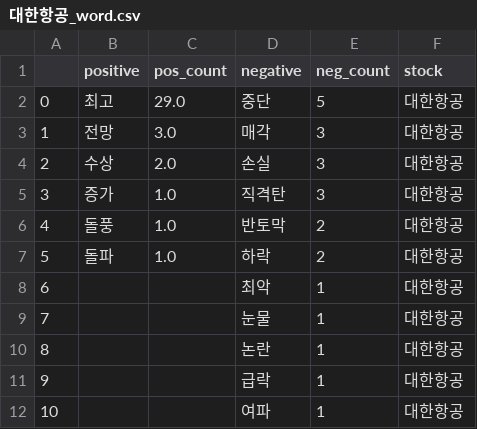
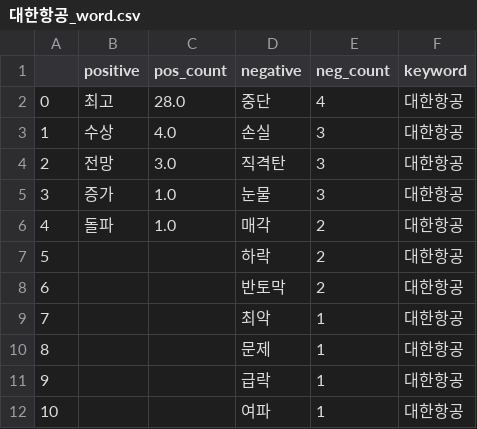
Before and after one commit to Jelly6489/BlackTensor_Test, a CSV file: com_blacktensor/resources/대한항공_word.csv, drawn as a sheet; removed rows and columns are numbered as before the commit, all else as after; the diff names each change by its address in the sheet, - before the commit and + after, or states it on an @@ line.

```diff
--- a/com_blacktensor/resources/대한항공_word.csv
+++ b/com_blacktensor/resources/대한항공_word.csv
-F1: stock
+F1: keyword
-C2 (pos_count): 29.0
+C2 (pos_count): 28.0
-E2 (neg_count): 5
+E2 (neg_count): 4
-row 3: 1 | 전망 | 3.0 | 매각 | 3 | 대한항공
@@ column A renumbered between rows 3 and 10 @@
-C3 (pos_count): 2.0
+C3 (pos_count): 4.0
-B4 (positive): 증가
+B4 (positive): 전망
-C4 (pos_count): 1.0
+C4 (pos_count): 3.0
+row 5: 3 | 증가 | 1.0 | 눈물 | 3 | 대한항공
-B6 (positive): 돌풍
+B6 (positive): 돌파
-D6 (negative): 반토막
+D6 (negative): 매각
-B7 (positive): 돌파
+B7 (positive): (empty)
-C7 (pos_count): 1.0
+C7 (pos_count): (empty)
+row 8: 6 |  |  | 반토막 | 2 | 대한항공
-D10 (negative): 눈물
+D10 (negative): 문제
-row 10: 8 |  |  | 논란 | 1 | 대한항공
```
Also changed, not shown: com_blacktensor/resources/대한항공.csv, com_blacktensor/resources/삼성전자_data.csv, 17 other files.
